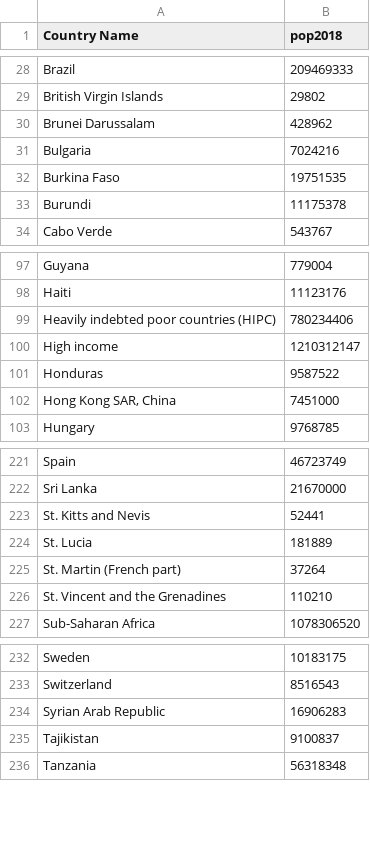
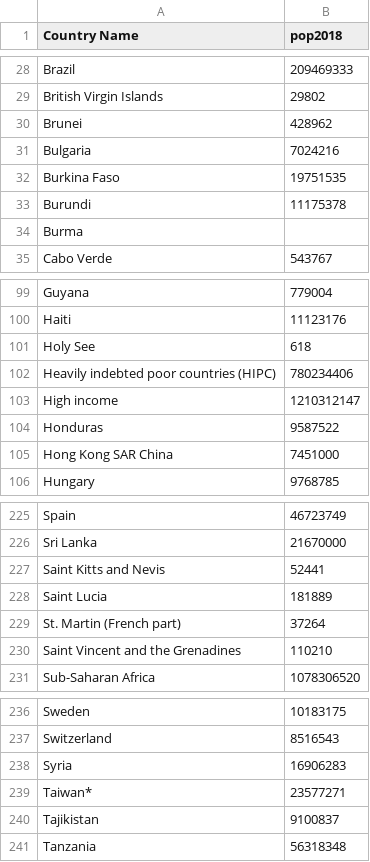
Before and after one commit to grequena/coronavirusBR, a CSV file: popsize.csv, drawn as a sheet; only a part is shown, gaps mark what is left out; the diff covers the shown part only.

```diff
--- a/popsize.csv
+++ b/popsize.csv
@@ -29,3 +29,3 @@ Brazil;209469333
 British Virgin Islands;29802
-Brunei Darussalam;428962
+Brunei;428962
 Bulgaria;7024216
@@ -33,2 +33,3 @@ Burkina Faso;19751535
 Burundi;11175378
+Burma;
 Cabo Verde;543767
@@ -98,2 +100,3 @@ Guyana;779004
 Haiti;11123176
+Holy See;618
 Heavily indebted poor countries (HIPC);780234406
@@ -101,3 +104,3 @@ High income;1210312147
 Honduras;9587522
-Hong Kong SAR, China;7451000
+Hong Kong SAR  China;7451000
 Hungary;9768785
@@ -222,6 +226,6 @@ Spain;46723749
 Sri Lanka;21670000
-St. Kitts and Nevis;52441
-St. Lucia;181889
+Saint Kitts and Nevis;52441
+Saint Lucia;181889
 St. Martin (French part);37264
-St. Vincent and the Grenadines;110210
+Saint Vincent and the Grenadines;110210
 Sub-Saharan Africa;1078306520
@@ -233,3 +237,4 @@ Sweden;10183175
 Switzerland;8516543
-Syrian Arab Republic;16906283
+Syria;16906283
+Taiwan*;23577271
 Tajikistan;9100837
```
Also changed, not shown: 3 added rows and 17 edited cells elsewhere in this file.
